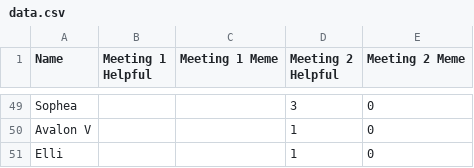
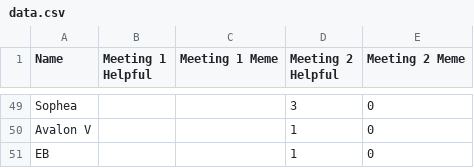
Before and after one commit to cnorfleet/eastmeetinganalyzer, a CSV file: data.csv, drawn as a sheet; only a part is shown, gaps mark what is left out.

```diff
--- a/data.csv
+++ b/data.csv
@@ -50,2 +50,2 @@ Sophea,,,3,0
 Avalon V,,,1,0
-Elli,,,1,0
+EB,,,1,0
```
Also changed, not shown: 7 other files.
